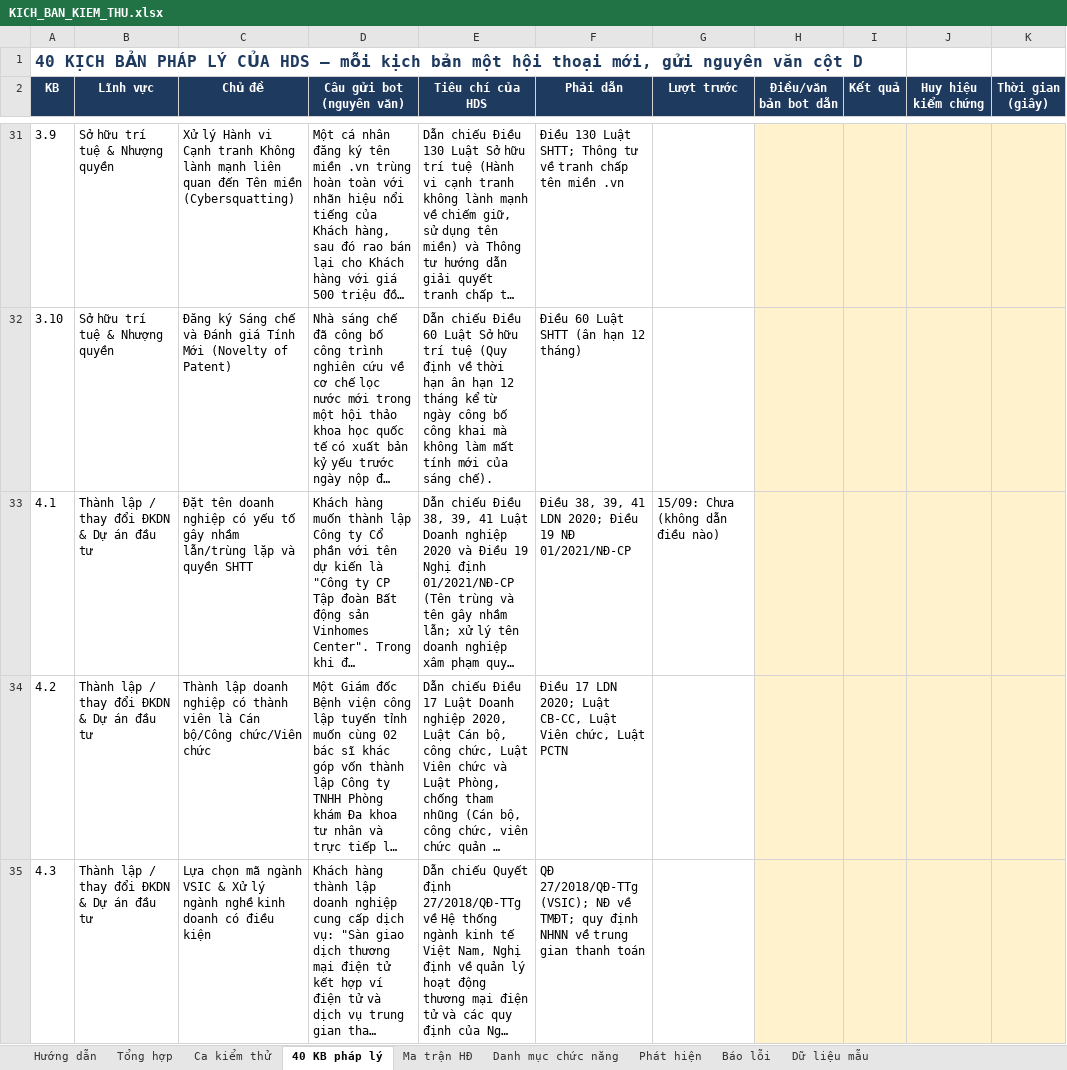
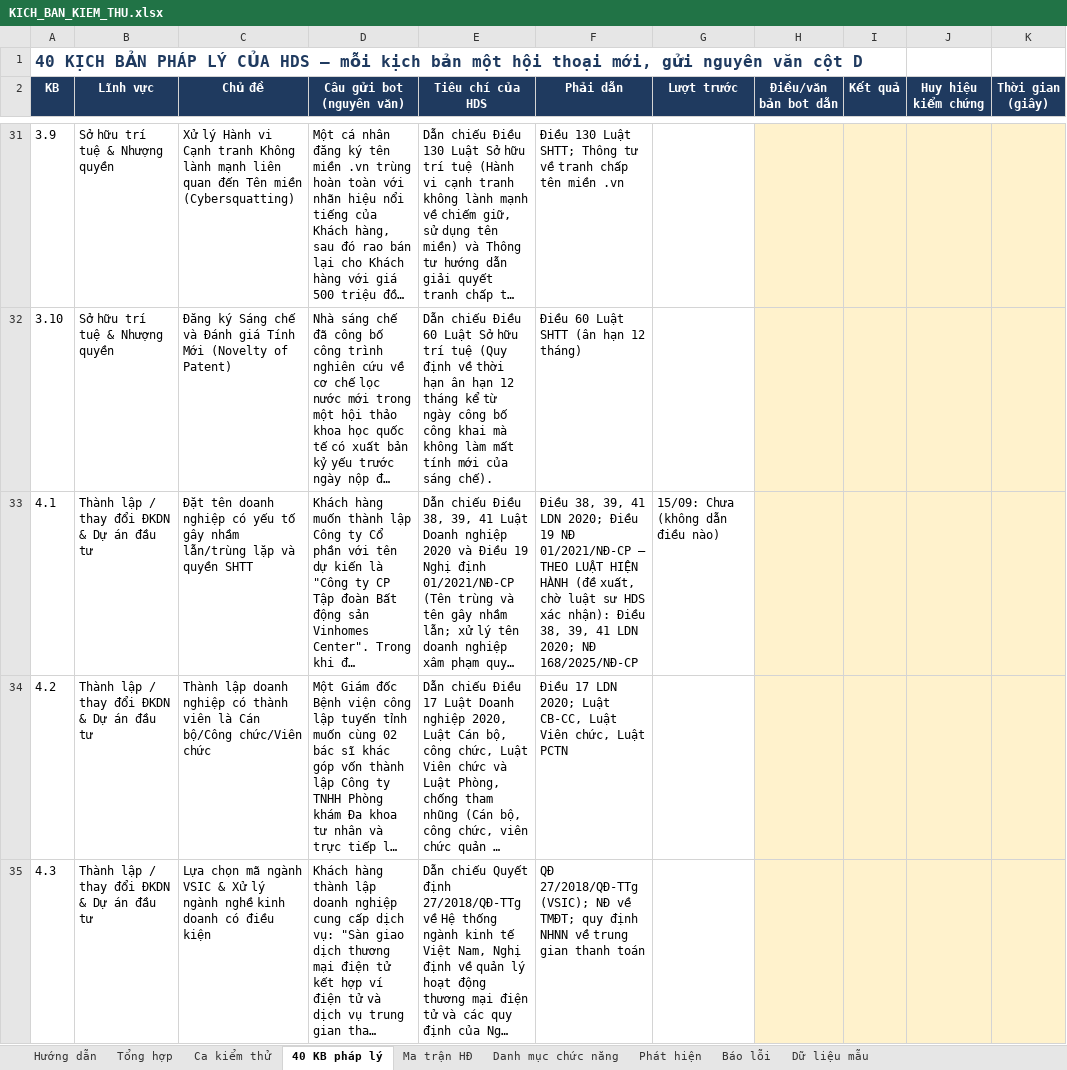
Before and after one commit to hdshtpl-creator/server, an Excel workbook: deploy/kiem-thu/KICH_BAN_KIEM_THU.xlsx, sheet 40 KB pháp lý, drawn as a sheet; only a part is shown, gaps mark what is left out; long unchanged cells end in …; values as stored, in another font and other column widths than the file's, no borders; conditional formats not drawn; the diff covers the shown part only; the diff names each change by its address in the sheet, - before the commit and + after, or states it on an @@ line.

Commit message:
28: đồng bộ 07/10 — lọc nguồn câu hỏi luật, keo_drive, soffice, văn bản chỉ có bản chữ

```diff
--- a/deploy/kiem-thu/KICH_BAN_KIEM_THU.xlsx (sheet 40 KB pháp lý)
+++ b/deploy/kiem-thu/KICH_BAN_KIEM_THU.xlsx (sheet 40 KB pháp lý)
-F33 (Phải dẫn): …NĐ 01/2021/NĐ-CP
+F33 (Phải dẫn): …NĐ 01/2021/NĐ-CP — THEO LUẬT HIỆN HÀNH (đề xuất, chờ luật sư HDS xác nhận): Điều 38, 39, 41 LDN 2020; NĐ 168/2025/NĐ-CP
```
Also changed, not shown: 9 edited cells elsewhere in this sheet, 32 other files.
